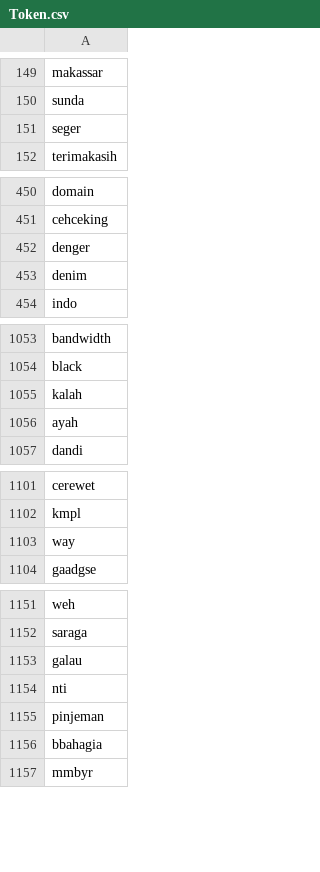
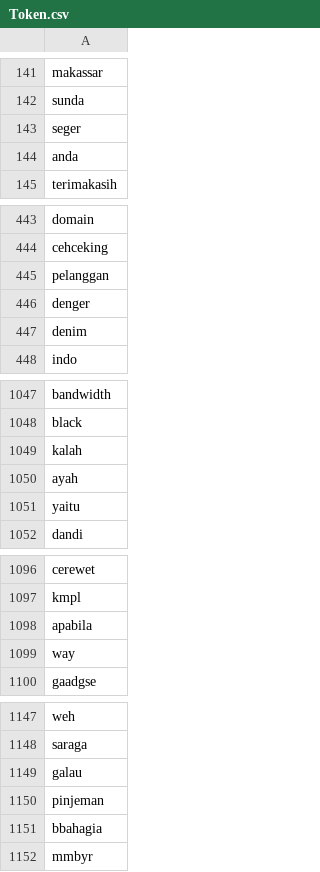
Before and after one commit to dininta/SpamFiltering, a CSV file: Spam Filtering/Token.csv, drawn as a sheet; only a part is shown, gaps mark what is left out; removed rows and columns are numbered as before the commit, all else as after; the diff covers the shown part only; the diff names each change by its address in the sheet, - before the commit and + after, or states it on an @@ line.

```diff
--- a/Spam Filtering/Token.csv
+++ b/Spam Filtering/Token.csv
+row 144: anda
+row 445: pelanggan
+row 1051: yaitu
+row 1098: apabila
-row 1154: nti
```
Also changed, not shown: 9 added rows and 12 removed rows elsewhere in this file, Spam Filtering/PreprocessNotSpam.csv, Spam Filtering/PreprocessSpam.csv, 6 other files.
